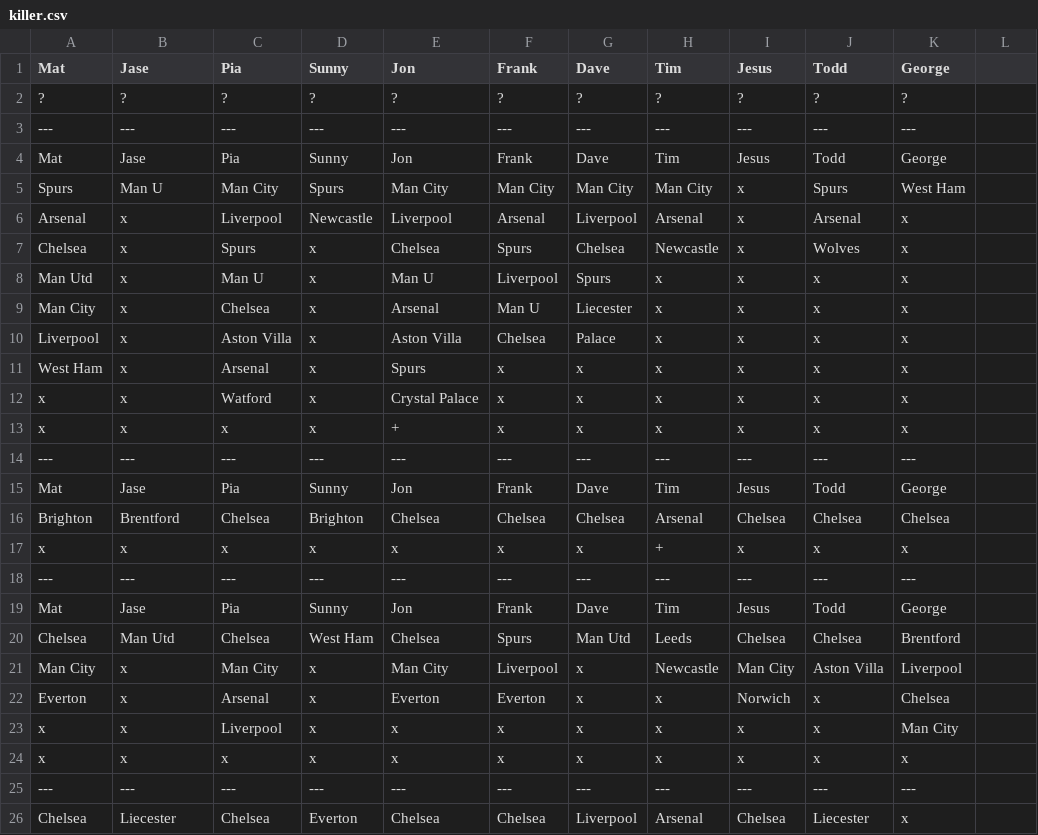
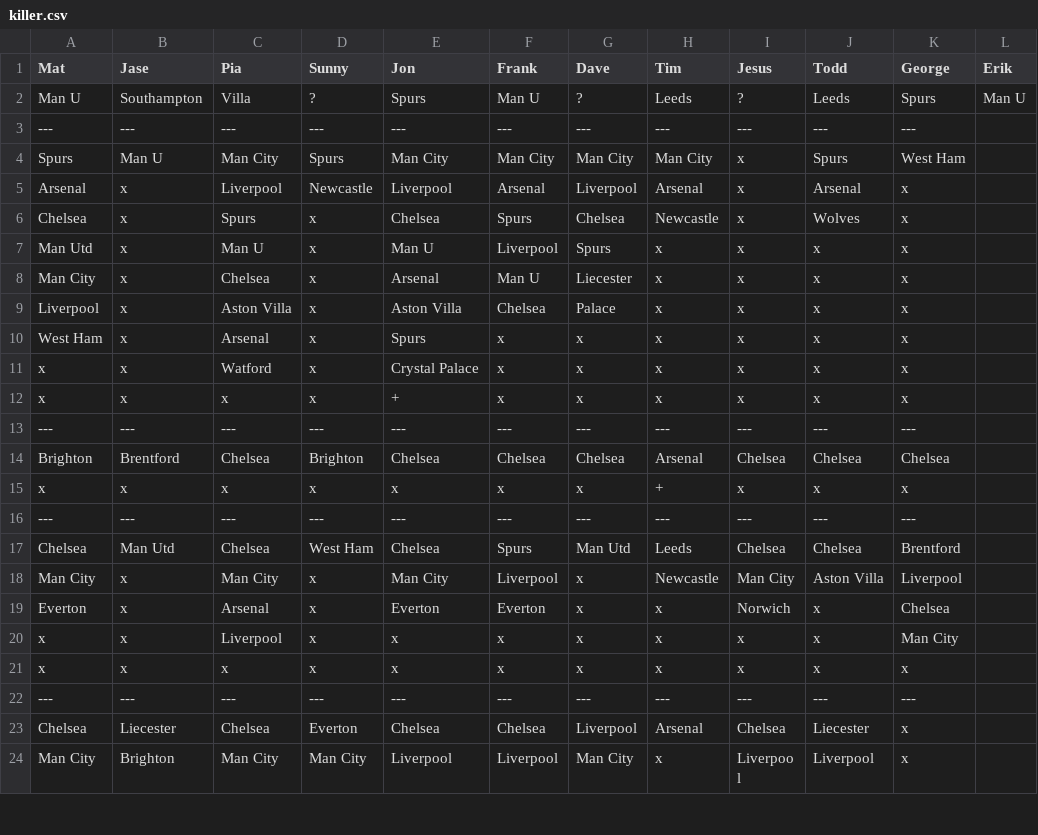
Before and after one commit to matbroughty/fffc, a CSV file: data/killer.csv, drawn as a sheet; only a part is shown; the shorter side is filled out with more unchanged rows.

Commit message:
Added Erik

```diff
--- a/data/killer.csv
+++ b/data/killer.csv
@@ -1,5 +1,4 @@
-Mat,Jase,Pia,Sunny,Jon,Frank,Dave,Tim,Jesus,Todd,George
-?,?,?,?,?,?,?,?,?,?,?
+Mat,Jase,Pia,Sunny,Jon,Frank,Dave,Tim,Jesus,Todd,George,Erik
+Man U,Southampton,Villa,?,Spurs,Man U,?,Leeds,?,Leeds,Spurs,Man U
 ---,---,---,---,---,---,---,---,---,---,---
-Mat,Jase,Pia,Sunny,Jon,Frank,Dave,Tim,Jesus,Todd,George
 Spurs,Man U,Man City,Spurs,Man City,Man City,Man City,Man City,x,Spurs,West Ham
@@ -14,3 +13,2 @@ x,x,x,x,+,x,x,x,x,x,x
 ---,---,---,---,---,---,---,---,---,---,---
-Mat,Jase,Pia,Sunny,Jon,Frank,Dave,Tim,Jesus,Todd,George
 Brighton,Brentford,Chelsea,Brighton,Chelsea,Chelsea,Chelsea,Arsenal,Chelsea,Chelsea,Chelsea
@@ -18,3 +16,2 @@ x,x,x,x,x,x,x,+,x,x,x
 ---,---,---,---,---,---,---,---,---,---,---
-Mat,Jase,Pia,Sunny,Jon,Frank,Dave,Tim,Jesus,Todd,George
 Chelsea,Man Utd,Chelsea,West Ham,Chelsea,Spurs,Man Utd,Leeds,Chelsea,Chelsea,Brentford
```
Also changed, not shown: 3 other files.
